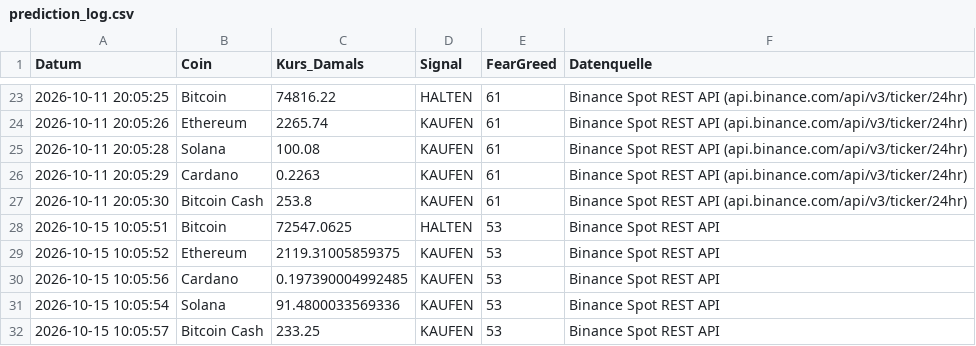
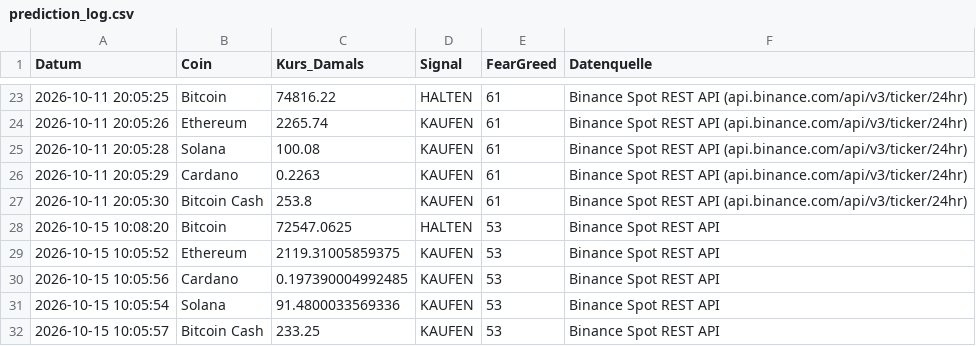
Before and after one commit to thbeeckmann-svg/krypto-kompass, a CSV file: prediction_log.csv, drawn as a sheet; only a part is shown, gaps mark what is left out.

```diff
--- a/prediction_log.csv
+++ b/prediction_log.csv
@@ -27,3 +27,3 @@ Datum,Coin,Kurs_Damals,Signal,FearGreed,Datenquelle
 2026-10-11 20:05:30,Bitcoin Cash,253.8,KAUFEN,61,Binance Spot REST API (api.binance.com/api/v3/ticker/24hr)
-2026-10-15 10:05:51,Bitcoin,72547.0625,HALTEN,53,Binance Spot REST API
+2026-10-15 10:08:20,Bitcoin,72547.0625,HALTEN,53,Binance Spot REST API
 2026-10-15 10:05:52,Ethereum,2119.31005859375,KAUFEN,53,Binance Spot REST API
```
